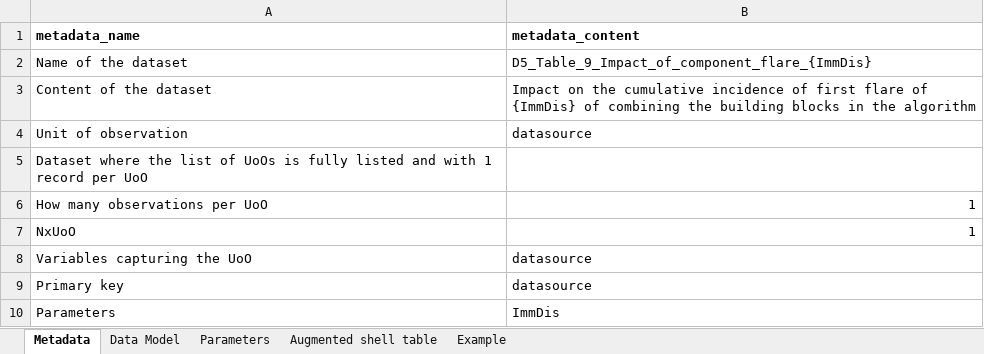
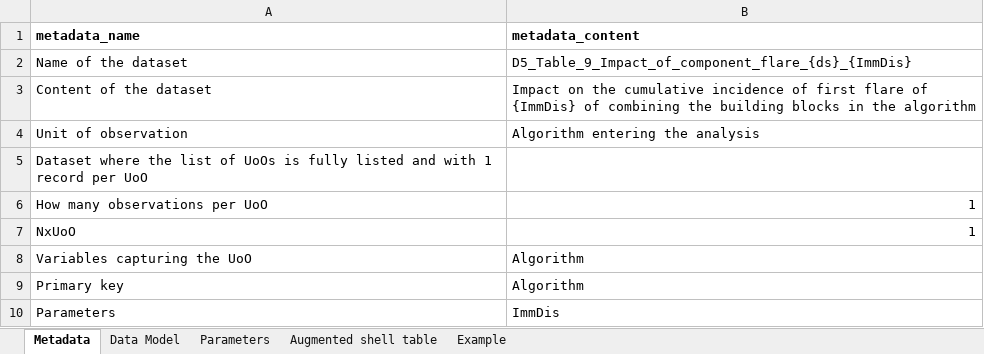
Before and after one commit to VAC4EU/ROC18_Objective_2, an Excel workbook: i_codebooks/D5_Table_6_Impact_of_component_flare_ImmDis.xlsx, sheet Metadata, drawn as a sheet; values as stored, in another font and other column widths than the file's, no borders; the diff names each change by its address in the sheet, - before the commit and + after, or states it on an @@ line.

```diff
--- a/i_codebooks/D5_Table_6_Impact_of_component_flare_ImmDis.xlsx (sheet Metadata)
+++ b/i_codebooks/D5_Table_6_Impact_of_component_flare_ImmDis.xlsx (sheet Metadata)
-B2 (metadata_content): D5_Table_9_Impact_of_component_flare_{ImmDis}
+B2 (metadata_content): D5_Table_9_Impact_of_component_flare_{ds}_{ImmDis}
-B4 (metadata_content): datasource
+B4 (metadata_content): Algorithm entering the analysis
-B8:B9 (metadata_content): datasource
+B8:B9 (metadata_content): Algorithm
```
Also changed, not shown: sheet Example, sheet Data Model, sheet Augmented shell table, sheet Parameters, i_codebooks/00_index.xlsx, i_codebooks/D5_Table_4_IR_ImmDis.xlsx, 2 other files.
